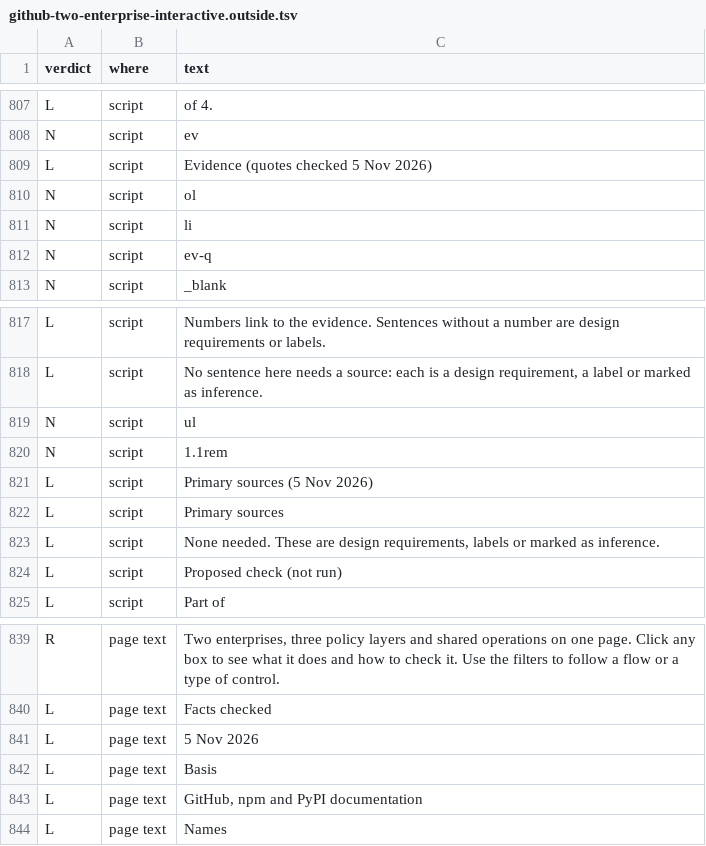
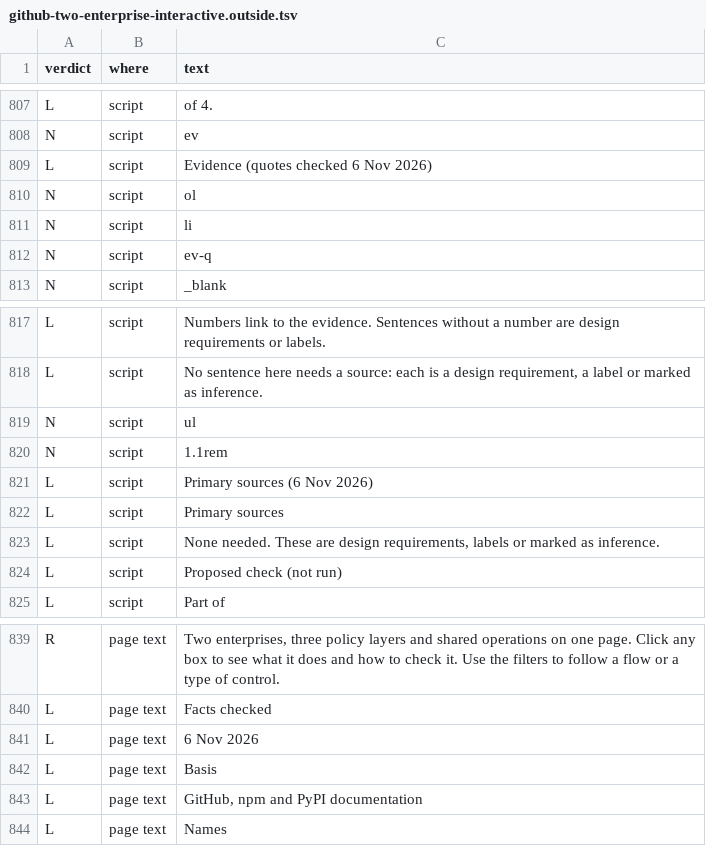
Before and after one commit to kimsyversen/kimsyversen.github.io, a TSV file: github/github-two-enterprise-interactive.outside.tsv, drawn as a sheet; only a part is shown, gaps mark what is left out.

Commit message:
fact check

```diff
--- a/github/github-two-enterprise-interactive.outside.tsv
+++ b/github/github-two-enterprise-interactive.outside.tsv
@@ -808,3 +808,3 @@ L	script	of 4.
 N	script	ev
-L	script	Evidence (quotes checked 5 Nov 2026)
+L	script	Evidence (quotes checked 6 Nov 2026)
 N	script	ol
@@ -820,3 +820,3 @@ N	script	ul
 N	script	1.1rem
-L	script	Primary sources (5 Nov 2026)
+L	script	Primary sources (6 Nov 2026)
 L	script	Primary sources
@@ -840,3 +840,3 @@ R	page text	Two enterprises, three policy layers and shared operations on one pa
 L	page text	Facts checked
-L	page text	5 Nov 2026
+L	page text	6 Nov 2026
 L	page text	Basis
```
Also changed, not shown: 3 other files.
